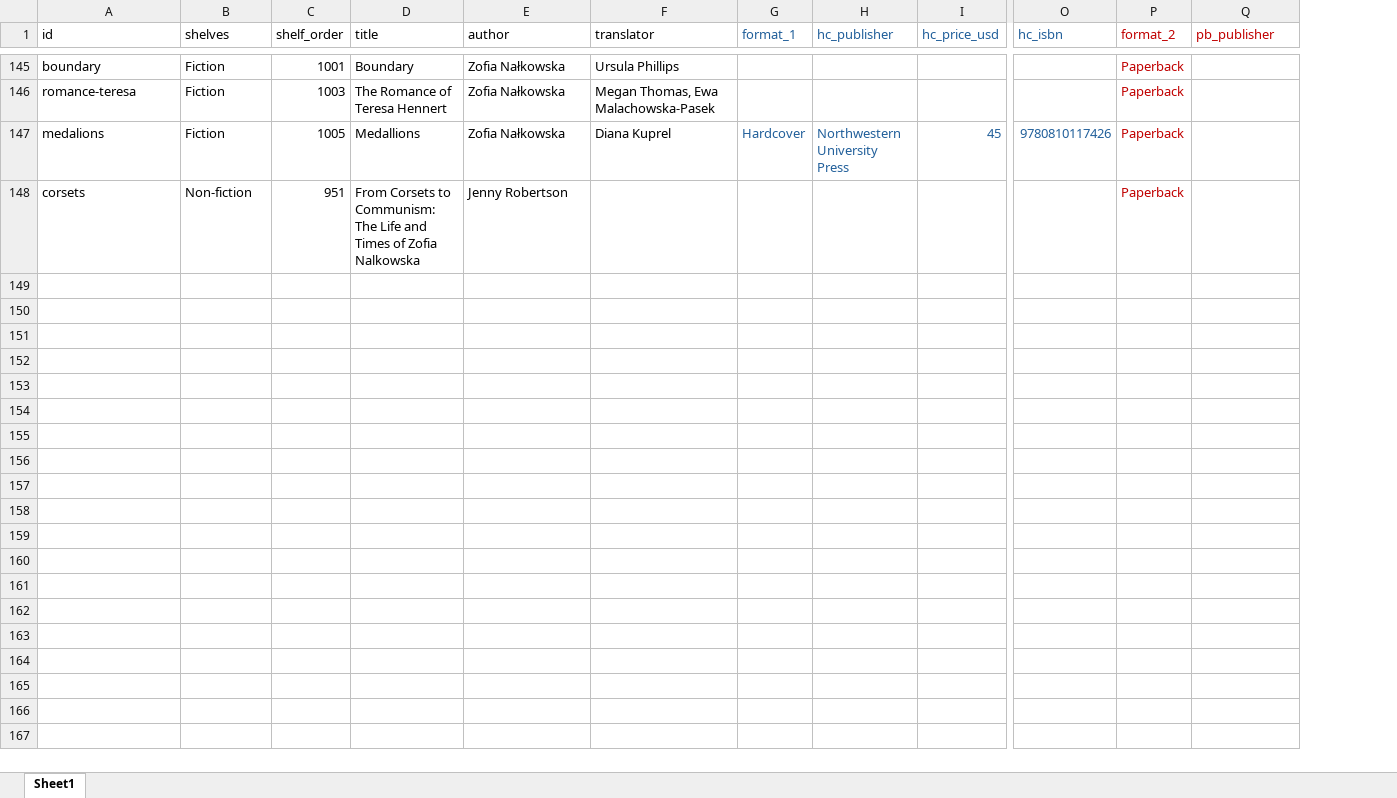
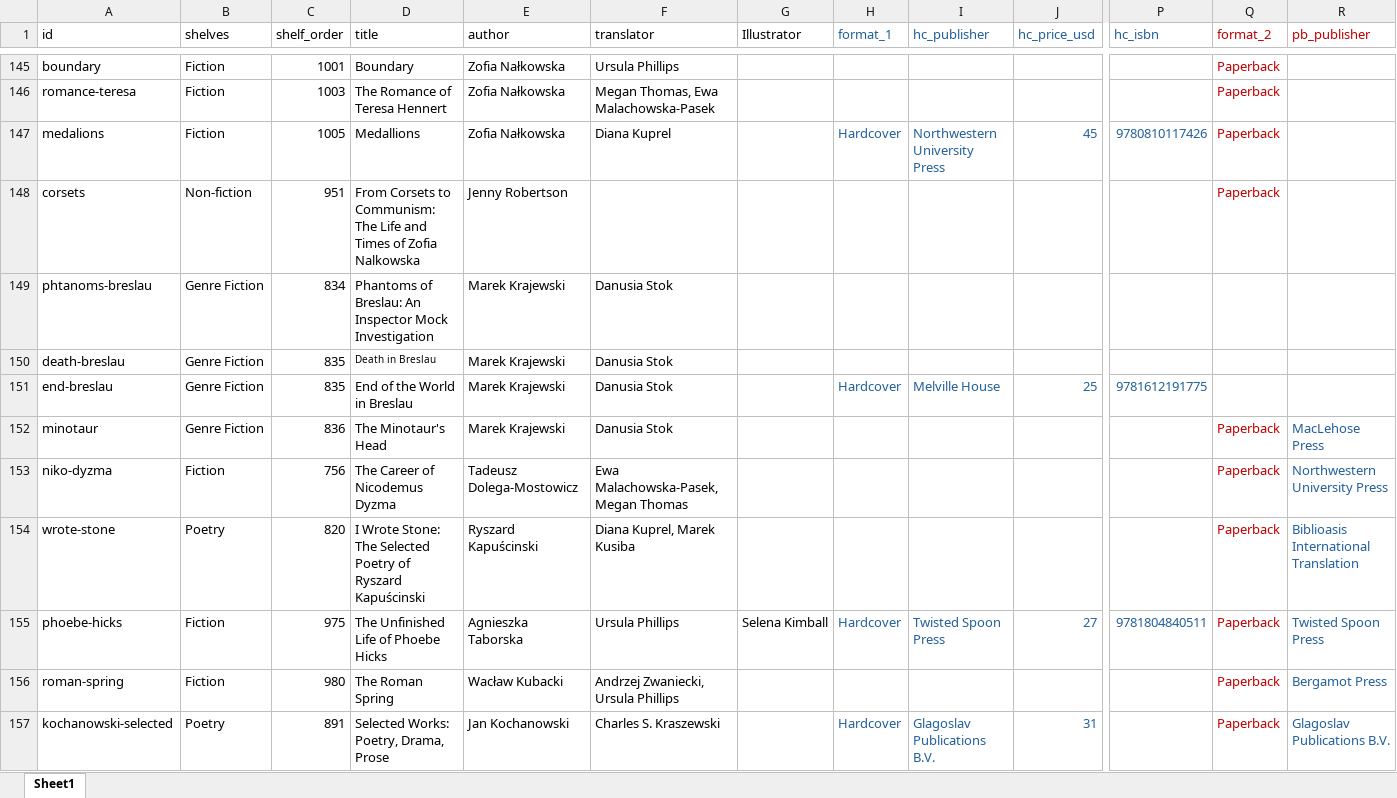
Before and after one commit to MondralaPress/bookstore, an Excel workbook: catalog.xlsx, sheet Sheet1, drawn as a sheet; only a part is shown, gaps mark what is left out; values as stored, in another font and other column widths than the file's, no borders; rows hold the shown columns only; the diff covers the shown part only; the diff names each change by its address in the sheet, - before the commit and + after, or states it on an @@ line.

```diff
--- a/catalog.xlsx (sheet Sheet1)
+++ b/catalog.xlsx (sheet Sheet1)
+column G (Illustrator), empty
+row 149: phtanoms-breslau | Genre Fiction | 834 | Phantoms of Breslau: An Inspector Mock Investigation | Marek Krajewski | Danusia Stok
+row 150: death-breslau | Genre Fiction | 835 | Death in Breslau | Marek Krajewski | Danusia Stok
+row 151: end-breslau | Genre Fiction | 835 | End of the World in Breslau | Marek Krajewski | Danusia Stok |  | Hardcover | Melville House | 25 | 9781612191775
+row 152: minotaur | Genre Fiction | 836 | The Minotaur's Head | Marek Krajewski | Danusia Stok |  |  |  |  |  | Paperback | MacLehose Press
+row 153: niko-dyzma | Fiction | 756 | The Career of Nicodemus Dyzma | Tadeusz Dolega-Mostowicz | Ewa Malachowska-Pasek, Megan Thomas |  |  |  |  |  | Paperback | Northwestern University Press
+row 154: wrote-stone | Poetry | 820 | I Wrote Stone: The Selected Poetry of Ryszard Kapuścinski | Ryszard Kapuścinski | Diana Kuprel, Marek Kusiba |  |  |  |  |  | Paperback | Biblioasis International Translation
+row 155: phoebe-hicks | Fiction | 975 | The Unfinished Life of Phoebe Hicks | Agnieszka Taborska | Ursula Phillips | Selena Kimball | Hardcover | Twisted Spoon Press | 27 | 9781804840511 | Paperback | Twisted Spoon Press
+row 156: roman-spring | Fiction | 980 | The Roman Spring | Wacław Kubacki | Andrzej Zwaniecki, Ursula Phillips |  |  |  |  |  | Paperback | Bergamot Press
+row 157: kochanowski-selected | Poetry | 891 | Selected Works: Poetry, Drama, Prose | Jan Kochanowski | Charles S. Kraszewski |  | Hardcover | Glagoslav Publications B.V. | 31 |  | Paperback | Glagoslav Publications B.V.
```
Also changed, not shown: 80 added rows and 8 edited cells elsewhere in this sheet, formulas that keep their value, 1 other file.
